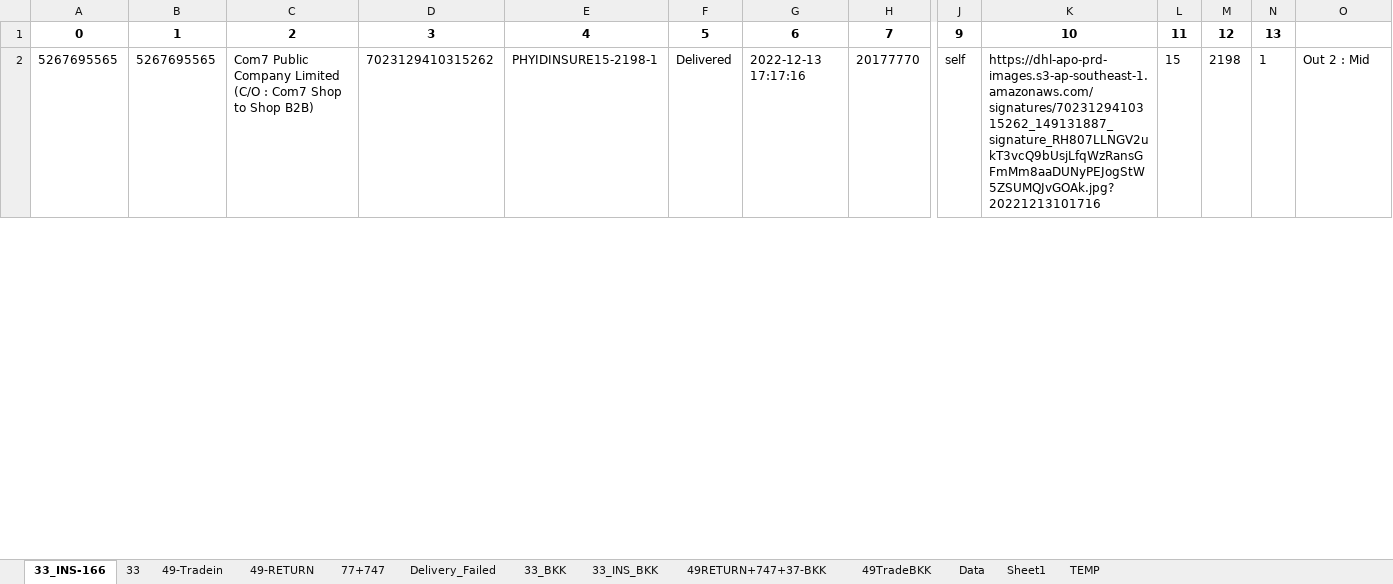
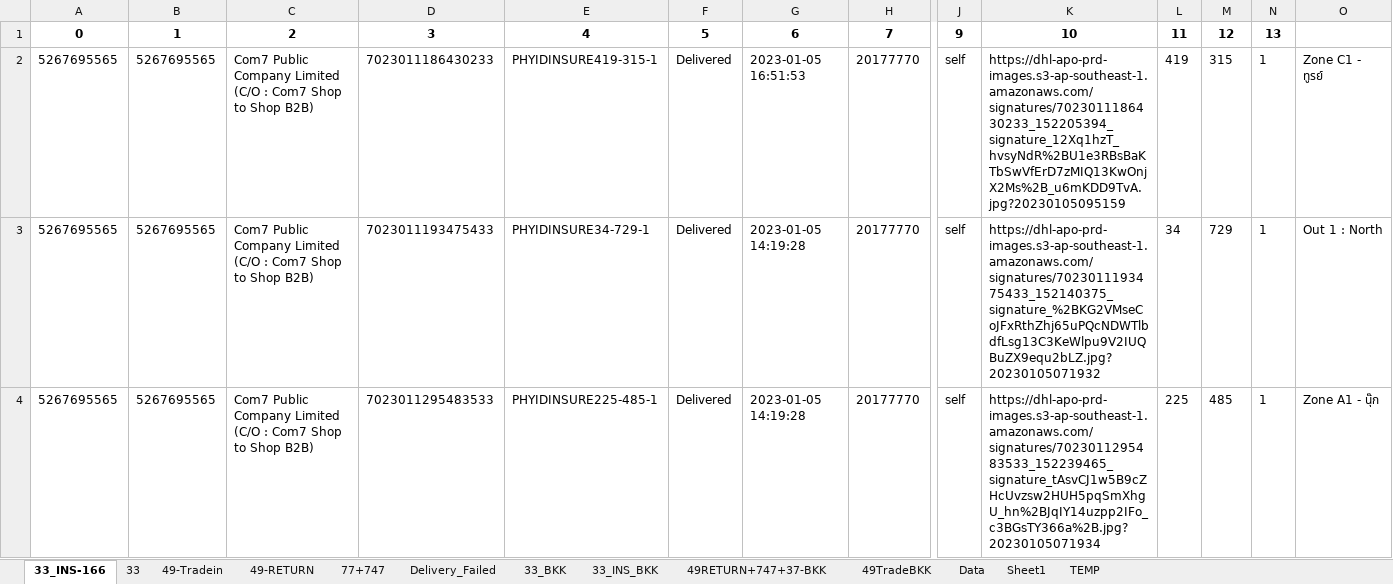
Before and after one commit to famasf1/my-work-python-script, an Excel workbook: bitly+ready.xlsx, sheet 33_INS-166, drawn as a sheet; only a part is shown, gaps mark what is left out; values as stored, in another font and other column widths than the file's, no borders; addresses are those after the commit; rows hold the shown columns only; the diff covers the shown part only; the diff names each change by its address in the sheet, - before the commit and + after, or states it on an @@ line.

```diff
--- a/bitly+ready.xlsx (sheet 33_INS-166)
+++ b/bitly+ready.xlsx (sheet 33_INS-166)
+row 2: 5267695565 | 5267695565 | Com7 Public Company Limited (C/O : Com7 Shop to Shop B2B) | 7023011186430233 | PHYIDINSURE419-315-1 | Delivered | 2023-01-05 16:51:53 | 20177770 | self | https://dhl-apo-prd-images.s3-ap-southeast-1.amazonaws.com/signatures/7023011186430233_152205394_signature_12Xq1hzT_hvsyNdR%2BU1e3RBsBaKTbSwVfErD7zMIQ13KwOnjX2Ms%2B_u6mKDD9TvA.jpg?20230105095159 | 419 | 315 | 1 | Zone C1 - ทูรย์
-D3: 7023129410315262
+D3: 7023011193475433
-E3: PHYIDINSURE15-2198-1
+E3: PHYIDINSURE34-729-1
-G3: 2022-12-13 17:17:16
+G3: 2023-01-05 14:19:28
-K3: https://dhl-apo-prd-images.s3-ap-southeast-1.amazonaws.com/signatures/7023129410315262_149131887_signature_RH807LLNGV2ukT3vcQ9bUsjLfqWzRansGFmMm8aaDUNyPEJogStW5ZSUMQJvGOAk.jpg?20221213101716
+K3: https://dhl-apo-prd-images.s3-ap-southeast-1.amazonaws.com/signatures/7023011193475433_152140375_signature_%2BKG2VMseCoJFxRthZhj65uPQcNDWTlbdfLsg13C3KeWlpu9V2IUQBuZX9equ2bLZ.jpg?20230105071932
-L3: 15
+L3: 34
-M3: 2198
+M3: 729
-O3: Out 2 : Mid
+O3: Out 1 : North
+row 4: 5267695565 | 5267695565 | Com7 Public Company Limited (C/O : Com7 Shop to Shop B2B) | 7023011295483533 | PHYIDINSURE225-485-1 | Delivered | 2023-01-05 14:19:28 | 20177770 | self | https://dhl-apo-prd-images.s3-ap-southeast-1.amazonaws.com/signatures/7023011295483533_152239465_signature_tAsvCJ1w5B9cZHcUvzsw2HUH5pqSmXhgU_hn%2BJqIY14uzpp2IFo_c3BGsTY366a%2B.jpg?20230105071934 | 225 | 485 | 1 | Zone A1 - นุ๊ก
```
Also changed, not shown: 30 added rows and 346 edited cells elsewhere in this sheet, sheet 49-Tradein, sheet 33, sheet 77+747, sheet Data, sheet 49TradeBKK, sheet 33_INS_BKK, 1 more sheet, Docref/bitly+ready.xlsx, Print Barcode (dev)/barcode.xlsx, 55 other files.
